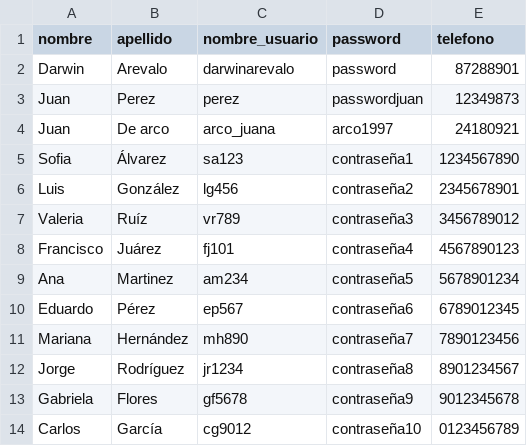
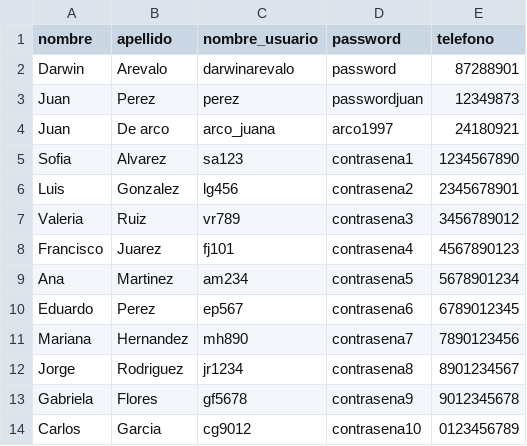
Before and after one commit to ArnoldoGonzalez21/Proyecto, a CSV file: ArchivosCSV/Clientes.csv, drawn as a sheet.

```diff
--- a/ArchivosCSV/Clientes.csv
+++ b/ArchivosCSV/Clientes.csv
@@ -4,11 +4,11 @@ Juan;Perez;perez;passwordjuan;12349873
 Juan;De arco;arco_juana;arco1997;24180921
-Sofia;Álvarez;sa123;contraseña1;1234567890
-Luis;González;lg456;contraseña2;2345678901
-Valeria;Ruíz;vr789;contraseña3;3456789012
-Francisco;Juárez;fj101;contraseña4;4567890123
-Ana;Martinez;am234;contraseña5;5678901234
-Eduardo;Pérez;ep567;contraseña6;6789012345
-Mariana;Hernández;mh890;contraseña7;7890123456
-Jorge;Rodríguez;jr1234;contraseña8;8901234567
-Gabriela;Flores;gf5678;contraseña9;9012345678
-Carlos;García;cg9012;contraseña10;0123456789
+Sofia;Alvarez;sa123;contrasena1;1234567890
+Luis;Gonzalez;lg456;contrasena2;2345678901
+Valeria;Ruiz;vr789;contrasena3;3456789012
+Francisco;Juarez;fj101;contrasena4;4567890123
+Ana;Martinez;am234;contrasena5;5678901234
+Eduardo;Perez;ep567;contrasena6;6789012345
+Mariana;Hernandez;mh890;contrasena7;7890123456
+Jorge;Rodriguez;jr1234;contrasena8;8901234567
+Gabriela;Flores;gf5678;contrasena9;9012345678
+Carlos;Garcia;cg9012;contrasena10;0123456789
```
Also changed, not shown: ArchivosCSV/Productos.csv, 16 other files.
